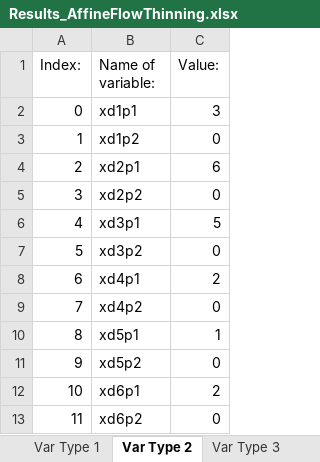
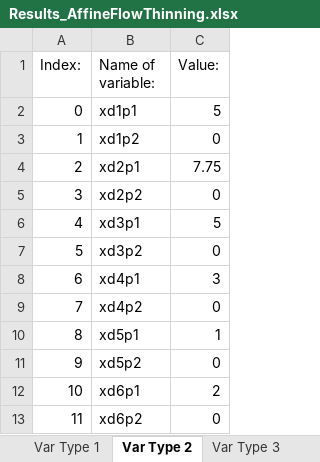
Before and after one commit to ShkurteEsati/Implementation-of-FT-and-AFT, an Excel workbook: Results_AffineFlowThinning.xlsx, sheet Var Type 2, drawn as a sheet; values as stored, in another font and other column widths than the file's, no borders; the diff names each change by its address in the sheet, - before the commit and + after, or states it on an @@ line.

Commit message:
Added the missing constraints
Found a mistake in AffineFlowThinning python file - constraints of type 3 were missing, and there were double constraints of type 4
File has been corrected, the results of AFT for the small example are now different.
Added some new comments in FlowThinning python file and AffineFlowThinning python file.

```diff
--- a/Results_AffineFlowThinning.xlsx (sheet Var Type 2)
+++ b/Results_AffineFlowThinning.xlsx (sheet Var Type 2)
-C2 (Value:): 3
+C2 (Value:): 5
-C4 (Value:): 6
+C4 (Value:): 7.75
-C8 (Value:): 2
+C8 (Value:): 3
```
Also changed, not shown: sheet Var Type 1, sheet Var Type AFT, Results_FlowThinning.xlsx, 3 other files.
